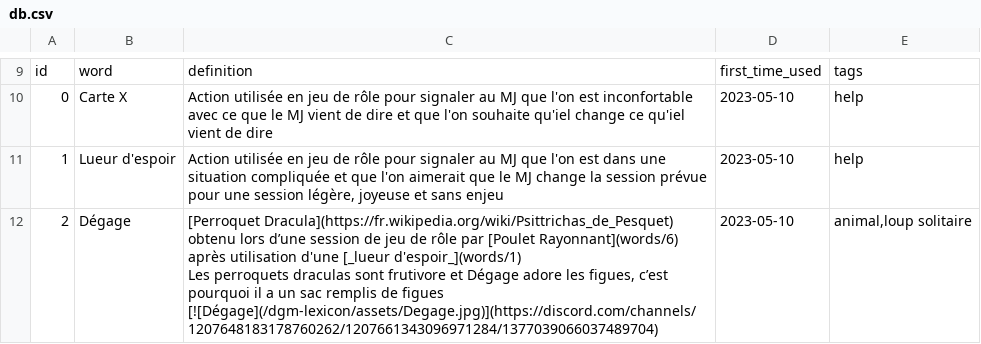
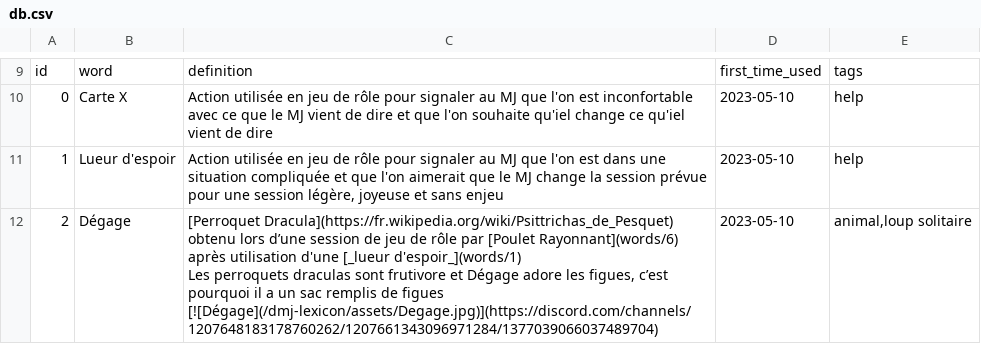
Before and after one commit to Rignchen/dgm-lexicon, a CSV file: db.csv, drawn as a sheet; only a part is shown, gaps mark what is left out; the diff covers the shown part only.

```diff
--- a/db.csv
+++ b/db.csv
@@ -11,4 +11,4 @@ id,word,definition,first_time_used,tags
 1,Lueur d'espoir,"Action utilisée en jeu de rôle pour signaler au MJ que l'on est dans une situation compliquée et que l'on aimerait que le MJ change la session prévue pour une session légère, joyeuse et sans enjeu",2023-05-10,help
-2,Dégage,"[Perroquet Dracula](https://fr.wikipedia.org/wiki/Psittrichas_de_Pesquet) obtenu lors d’une session de jeu de rôle par [Poulet Rayonnant](words/6) après utilisation d'une [_lueur d'espoir_](words/1)
-Les perroquets draculas sont frutivore et Dégage adore les figues, c’est pourquoi il a un sac remplis de figues
-[![Dégage](/dgm-lexicon/assets/Degage.jpg)](https://discord.com/channels/1207648183178760262/1207661343096971284/1377039066037489704)",2023-05-10,"animal,loup solitaire"
+2,Dégage,"[Perroquet Dracula](https://fr.wikipedia.org/wiki/Psittrichas_de_Pesquet) obtenu lors d’une session de jeu de rôle par [Poulet Rayonnant](words/6) après utilisation d'une [_lueur d'espoir_](words/1)
+Les perroquets draculas sont frutivore et Dégage adore les figues, c’est pourquoi il a un sac remplis de figues
+[![Dégage](/dmj-lexicon/assets/Degage.jpg)](https://discord.com/channels/1207648183178760262/1207661343096971284/1377039066037489704)",2023-05-10,"animal,loup solitaire"
```
Also changed, not shown: 4 edited cells elsewhere in this file, 29 other files.
